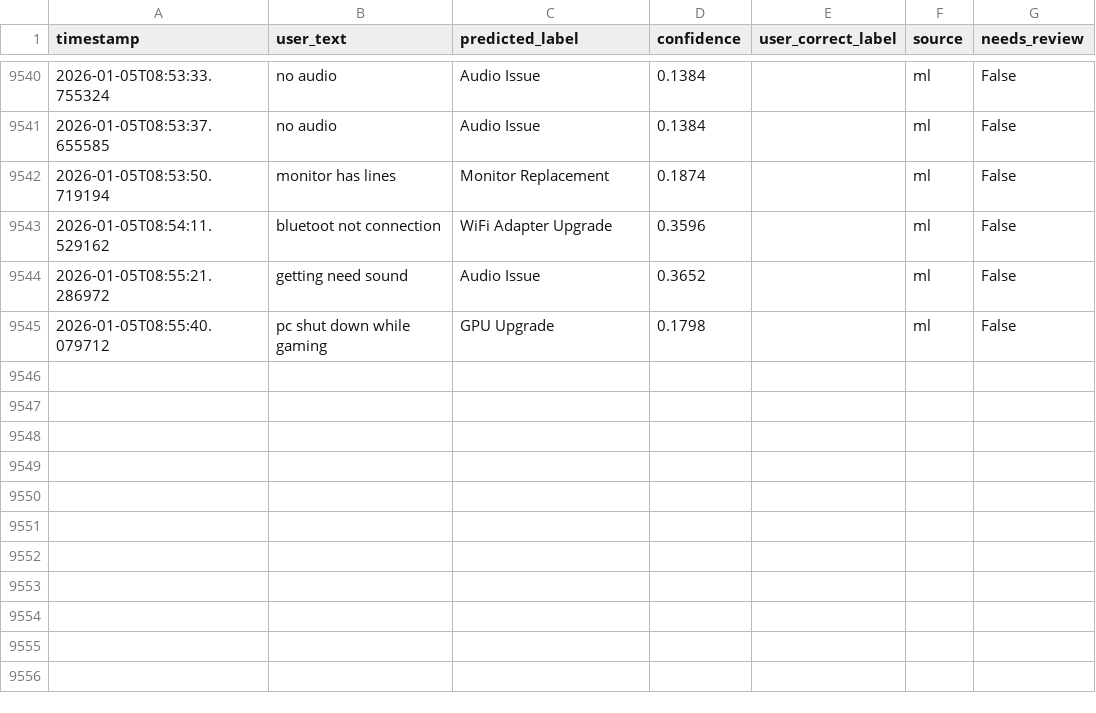
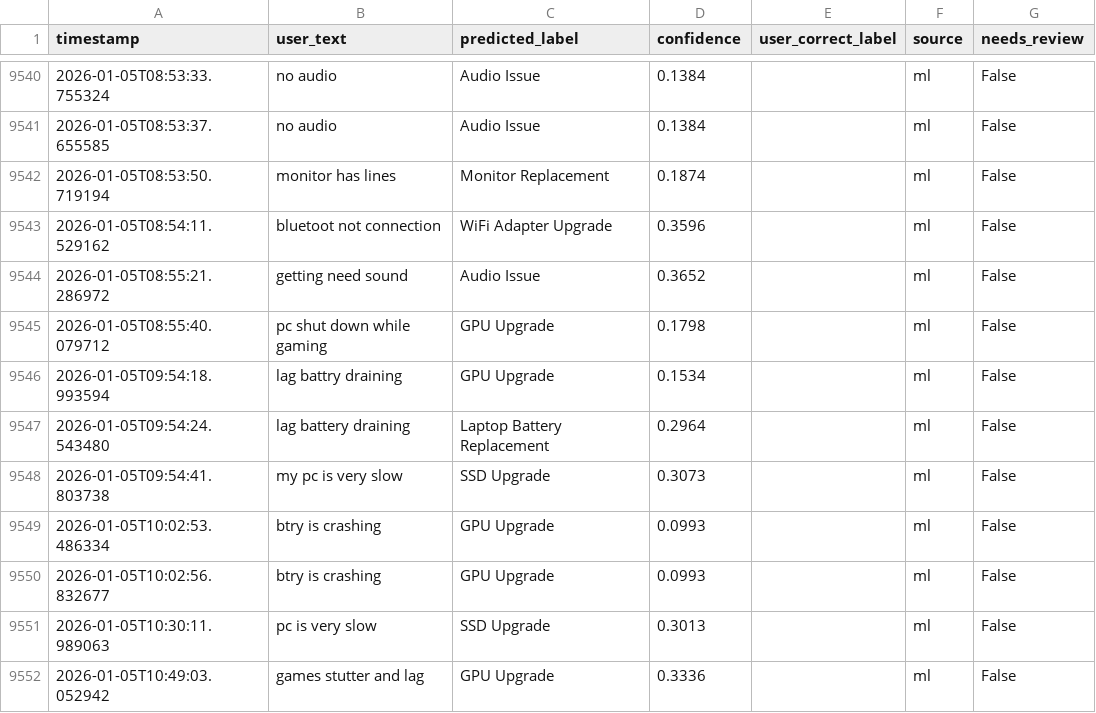
Before and after one commit to computererrordetectionresearch-bot/Computer_Error_Detection, a CSV file: data/product_need_feedback.csv, drawn as a sheet; only a part is shown, gaps mark what is left out.

```diff
--- a/data/product_need_feedback.csv
+++ b/data/product_need_feedback.csv
@@ -9545 +9545,8 @@ timestamp,user_text,predicted_label,confidence,user_correct_label,source,needs_r
 2026-01-05T08:55:40.079712,pc shut down while gaming,GPU Upgrade,0.1798,,ml,False
+2026-01-05T09:54:18.993594,lag battry draining,GPU Upgrade,0.1534,,ml,False
+2026-01-05T09:54:24.543480,lag battery draining,Laptop Battery Replacement,0.2964,,ml,False
+2026-01-05T09:54:41.803738,my pc is very slow,SSD Upgrade,0.3073,,ml,False
+2026-01-05T10:02:53.486334,btry is crashing,GPU Upgrade,0.0993,,ml,False
+2026-01-05T10:02:56.832677,btry is crashing,GPU Upgrade,0.0993,,ml,False
+2026-01-05T10:30:11.989063,pc is very slow,SSD Upgrade,0.3013,,ml,False
+2026-01-05T10:49:03.052942,games stutter and lag,GPU Upgrade,0.3336,,ml,False
```
Also changed, not shown: 8 other files.
